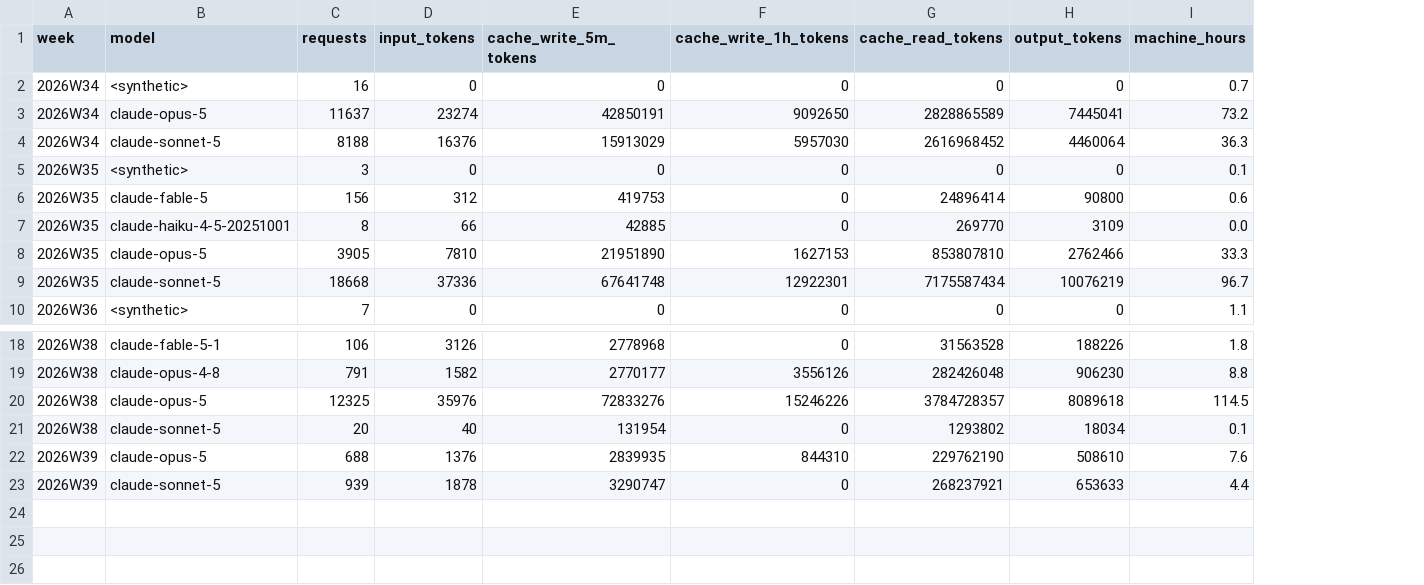
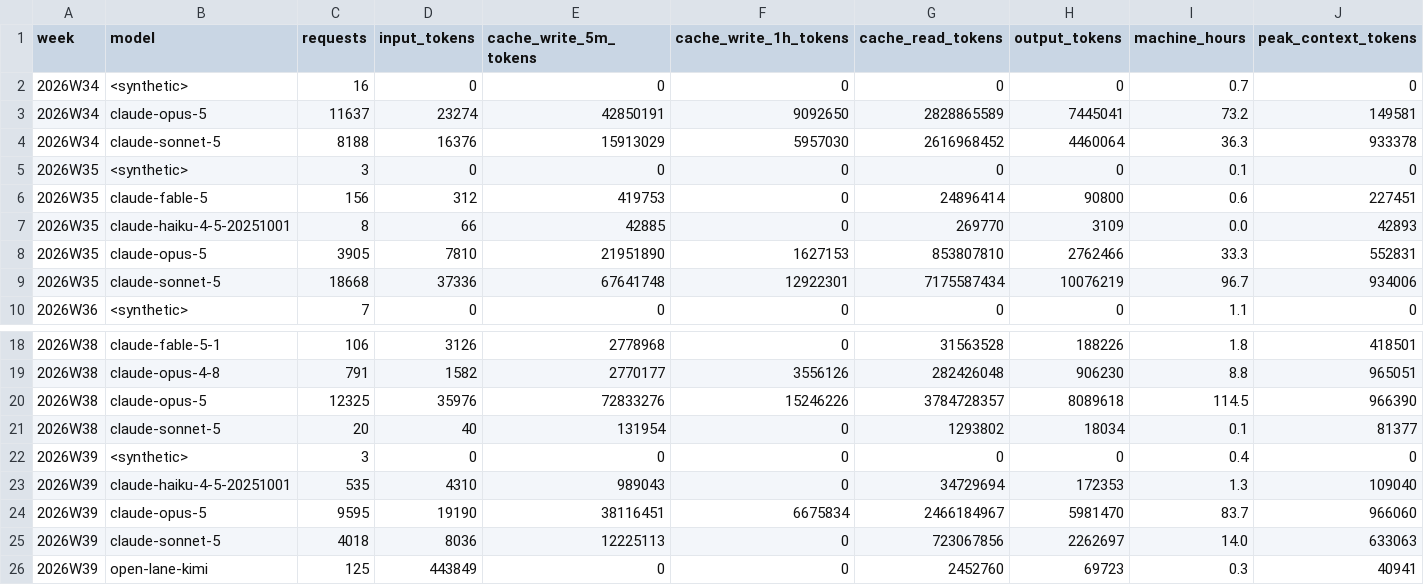
Before and after one commit to crickertech/nife, a CSV file: notes/project-metrics/effort.csv, drawn as a sheet; only a part is shown, gaps mark what is left out; removed rows and columns are numbered as before the commit, all else as after; the diff names each change by its address in the sheet, - before the commit and + after, or states it on an @@ line.

```diff
--- a/notes/project-metrics/effort.csv
+++ b/notes/project-metrics/effort.csv
+column J (peak_context_tokens), rows 2-10: 0 | 149581 | 933378 | 0 | 227451 | 42893 | 552831 | 934006 | 0; rows 18-21: 418501 | 965051 | 966390 | 81377; row 25: 633063
-row 22: 2026W39 | claude-opus-5 | 688 | 1376 | 2839935 | 844310 | 229762190 | 508610 | 7.6
+row 22: 2026W39 | <synthetic> | 3 | 0 | 0 | 0 | 0 | 0 | 0.4 | 0
+row 23: 2026W39 | claude-haiku-4-5-20251001 | 535 | 4310 | 989043 | 0 | 34729694 | 172353 | 1.3 | 109040
+row 24: 2026W39 | claude-opus-5 | 9595 | 19190 | 38116451 | 6675834 | 2466184967 | 5981470 | 83.7 | 966060
-C25 (requests): 939
+C25 (requests): 4018
-D25 (input_tokens): 1878
+D25 (input_tokens): 8036
-E25 (cache_write_5m_tokens): 3290747
+E25 (cache_write_5m_tokens): 12225113
-G25 (cache_read_tokens): 268237921
+G25 (cache_read_tokens): 723067856
-H25 (output_tokens): 653633
+H25 (output_tokens): 2262697
-I25 (machine_hours): 4.4
+I25 (machine_hours): 14.0
+row 26: 2026W39 | open-lane-kimi | 125 | 443849 | 0 | 0 | 2452760 | 69723 | 0.3 | 40941
```
Also changed, not shown: 1 other file.
